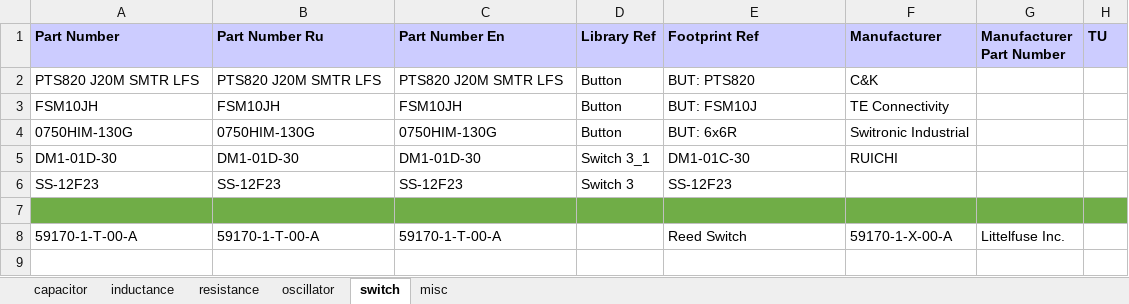
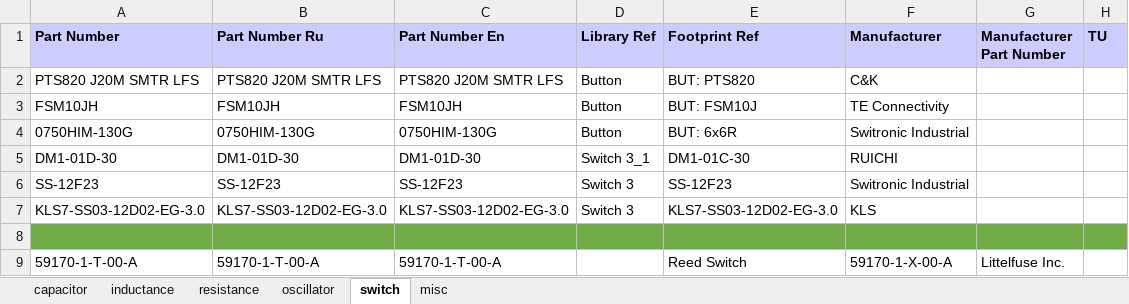
Before and after one commit to garou-g/elem_altium_db2, an Excel workbook: library/discrete.xlsx, sheet switch, drawn as a sheet; values as stored, in another font and other column widths than the file's, no borders; the diff names each change by its address in the sheet, - before the commit and + after, or states it on an @@ line.

Commit message:
added switch

```diff
--- a/library/discrete.xlsx (sheet switch)
+++ b/library/discrete.xlsx (sheet switch)
-F6 (Manufacturer): (empty)
+F6 (Manufacturer): Switronic Industrial
+row 7: KLS7-SS03-12D02-EG-3.0 | KLS7-SS03-12D02-EG-3.0 | KLS7-SS03-12D02-EG-3.0 | Switch 3 | KLS7-SS03-12D02-EG-3.0 | KLS
```
Also changed, not shown: 1 other file.
